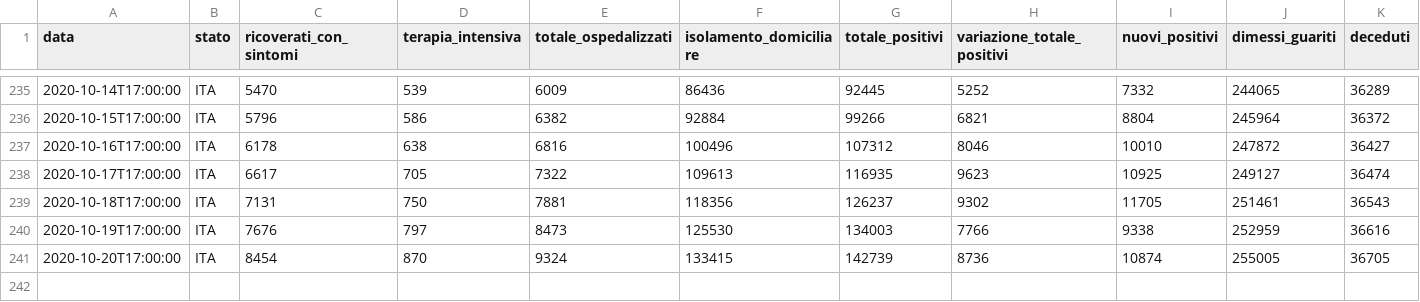
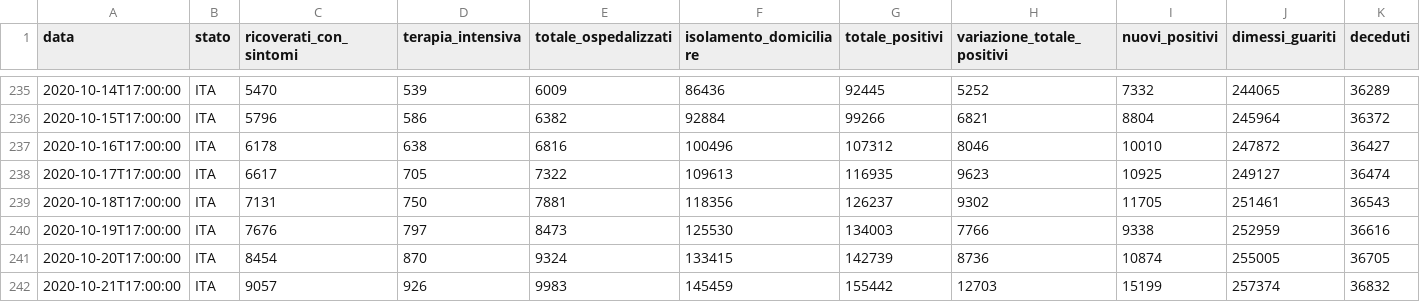
Before and after one commit to AlessandroMinervini/Covid-19-Forecasting-Using-ARIMA-models, a CSV file: data.csv, drawn as a sheet; only a part is shown, gaps mark what is left out; rows hold the shown columns only; the diff names each change by its address in the sheet, - before the commit and + after, or states it on an @@ line.

```diff
--- a/data.csv
+++ b/data.csv
+row 242: 2020-10-21T17:00:00 | ITA | 9057 | 926 | 9983 | 145459 | 155442 | 12703 | 15199 | 257374 | 36832
```
Also changed, not shown: 3 other files.
